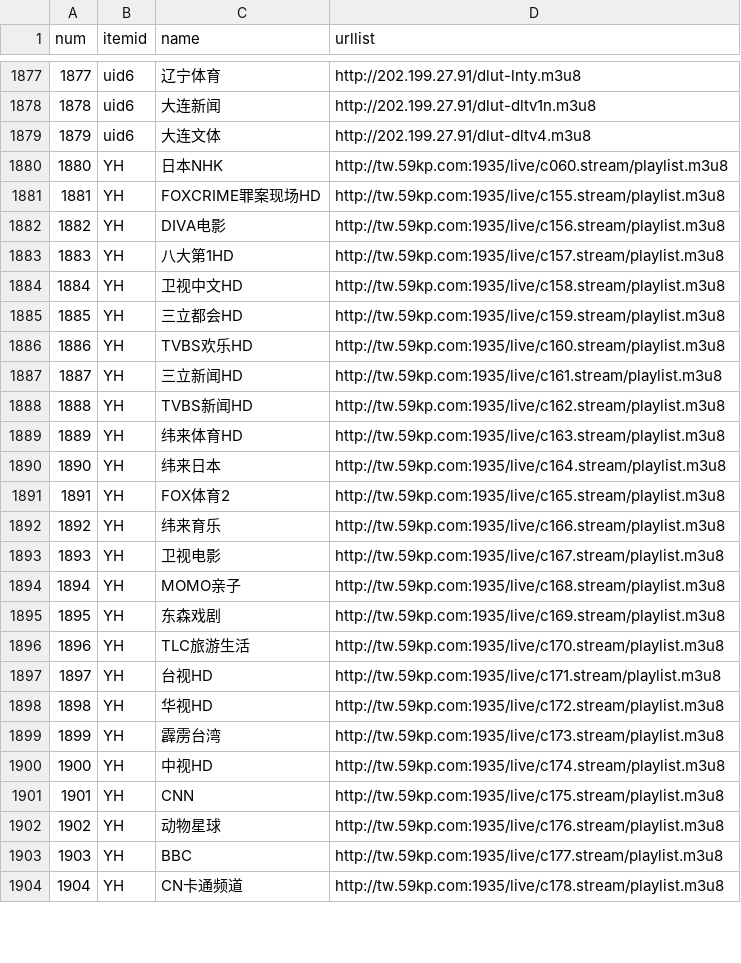
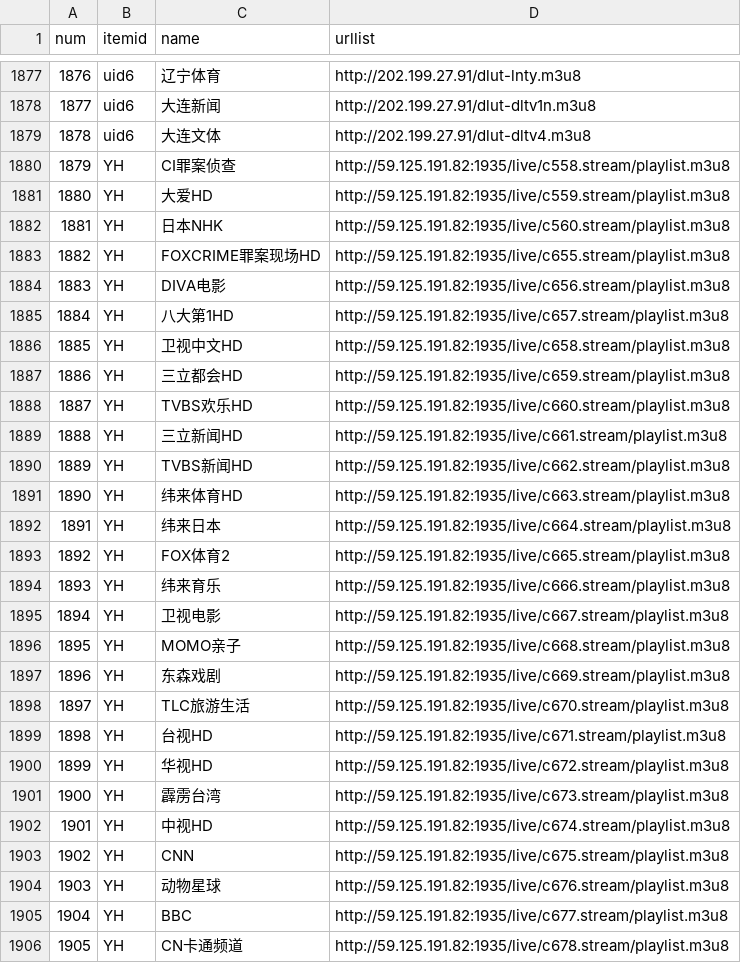
Before and after one commit to yuanxin69/m3u, a CSV file: xiaoxiaotvdp.csv, drawn as a sheet; only a part is shown, gaps mark what is left out; addresses are those after the commit; the diff covers the shown part only; the diff names each change by its address in the sheet, - before the commit and + after, or states it on an @@ line.

```diff
--- a/xiaoxiaotvdp.csv
+++ b/xiaoxiaotvdp.csv
@@ column A (num) renumbered from row 429 down @@
+row 1880: 1879 | YH | CI罪案侦查 | http://59.125.191.82:1935/live/c558.stream/playlist.m3u8
+row 1881: 1880 | YH | 大爱HD | http://59.125.191.82:1935/live/c559.stream/playlist.m3u8
-D1882 (urllist): http://tw.59kp.com:1935/live/c060.stream/playlist.m3u8
+D1882 (urllist): http://59.125.191.82:1935/live/c560.stream/playlist.m3u8
-D1883 (urllist): http://tw.59kp.com:1935/live/c155.stream/playlist.m3u8
+D1883 (urllist): http://59.125.191.82:1935/live/c655.stream/playlist.m3u8
-D1884 (urllist): http://tw.59kp.com:1935/live/c156.stream/playlist.m3u8
+D1884 (urllist): http://59.125.191.82:1935/live/c656.stream/playlist.m3u8
-D1885 (urllist): http://tw.59kp.com:1935/live/c157.stream/playlist.m3u8
+D1885 (urllist): http://59.125.191.82:1935/live/c657.stream/playlist.m3u8
-D1886 (urllist): http://tw.59kp.com:1935/live/c158.stream/playlist.m3u8
+D1886 (urllist): http://59.125.191.82:1935/live/c658.stream/playlist.m3u8
-D1887 (urllist): http://tw.59kp.com:1935/live/c159.stream/playlist.m3u8
+D1887 (urllist): http://59.125.191.82:1935/live/c659.stream/playlist.m3u8
-D1888 (urllist): http://tw.59kp.com:1935/live/c160.stream/playlist.m3u8
+D1888 (urllist): http://59.125.191.82:1935/live/c660.stream/playlist.m3u8
-D1889 (urllist): http://tw.59kp.com:1935/live/c161.stream/playlist.m3u8
+D1889 (urllist): http://59.125.191.82:1935/live/c661.stream/playlist.m3u8
-D1890 (urllist): http://tw.59kp.com:1935/live/c162.stream/playlist.m3u8
+D1890 (urllist): http://59.125.191.82:1935/live/c662.stream/playlist.m3u8
-D1891 (urllist): http://tw.59kp.com:1935/live/c163.stream/playlist.m3u8
+D1891 (urllist): http://59.125.191.82:1935/live/c663.stream/playlist.m3u8
-D1892 (urllist): http://tw.59kp.com:1935/live/c164.stream/playlist.m3u8
+D1892 (urllist): http://59.125.191.82:1935/live/c664.stream/playlist.m3u8
-D1893 (urllist): http://tw.59kp.com:1935/live/c165.stream/playlist.m3u8
+D1893 (urllist): http://59.125.191.82:1935/live/c665.stream/playlist.m3u8
-D1894 (urllist): http://tw.59kp.com:1935/live/c166.stream/playlist.m3u8
+D1894 (urllist): http://59.125.191.82:1935/live/c666.stream/playlist.m3u8
-D1895 (urllist): http://tw.59kp.com:1935/live/c167.stream/playlist.m3u8
+D1895 (urllist): http://59.125.191.82:1935/live/c667.stream/playlist.m3u8
-D1896 (urllist): http://tw.59kp.com:1935/live/c168.stream/playlist.m3u8
+D1896 (urllist): http://59.125.191.82:1935/live/c668.stream/playlist.m3u8
-D1897 (urllist): http://tw.59kp.com:1935/live/c169.stream/playlist.m3u8
+D1897 (urllist): http://59.125.191.82:1935/live/c669.stream/playlist.m3u8
-D1898 (urllist): http://tw.59kp.com:1935/live/c170.stream/playlist.m3u8
+D1898 (urllist): http://59.125.191.82:1935/live/c670.stream/playlist.m3u8
-D1899 (urllist): http://tw.59kp.com:1935/live/c171.stream/playlist.m3u8
+D1899 (urllist): http://59.125.191.82:1935/live/c671.stream/playlist.m3u8
-D1900 (urllist): http://tw.59kp.com:1935/live/c172.stream/playlist.m3u8
+D1900 (urllist): http://59.125.191.82:1935/live/c672.stream/playlist.m3u8
-D1901 (urllist): http://tw.59kp.com:1935/live/c173.stream/playlist.m3u8
+D1901 (urllist): http://59.125.191.82:1935/live/c673.stream/playlist.m3u8
-D1902 (urllist): http://tw.59kp.com:1935/live/c174.stream/playlist.m3u8
+D1902 (urllist): http://59.125.191.82:1935/live/c674.stream/playlist.m3u8
-D1903 (urllist): http://tw.59kp.com:1935/live/c175.stream/playlist.m3u8
+D1903 (urllist): http://59.125.191.82:1935/live/c675.stream/playlist.m3u8
-D1904 (urllist): http://tw.59kp.com:1935/live/c176.stream/playlist.m3u8
+D1904 (urllist): http://59.125.191.82:1935/live/c676.stream/playlist.m3u8
-D1905 (urllist): http://tw.59kp.com:1935/live/c177.stream/playlist.m3u8
+D1905 (urllist): http://59.125.191.82:1935/live/c677.stream/playlist.m3u8
-D1906 (urllist): http://tw.59kp.com:1935/live/c178.stream/playlist.m3u8
+D1906 (urllist): http://59.125.191.82:1935/live/c678.stream/playlist.m3u8
```
Also changed, not shown: 8 added rows, 2 removed rows and 87 edited cells elsewhere in this file, 2 other files.
